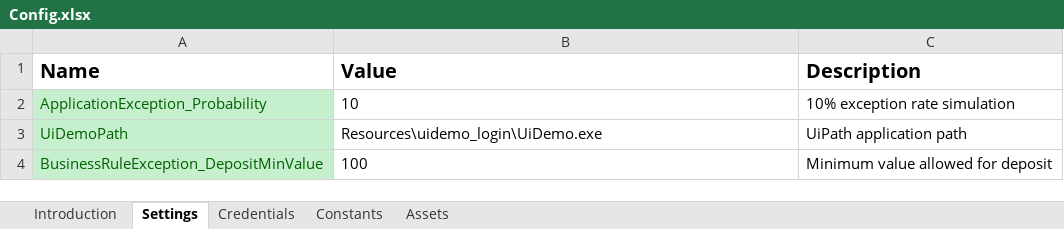
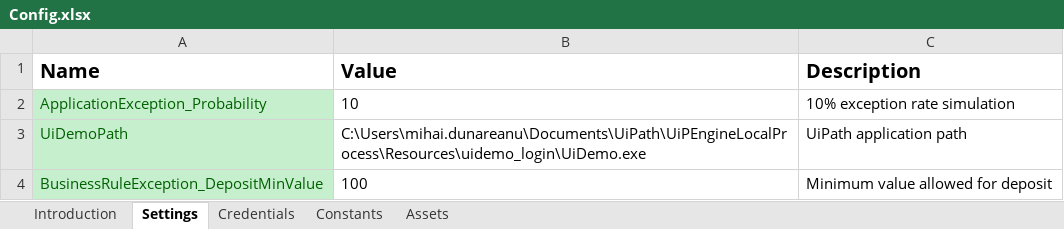
Before and after one commit to mihhdu/UiPEngineLocalProcess, an Excel workbook: Data/Config.xlsx, sheet Settings, drawn as a sheet; values as stored, in another font and other column widths than the file's, no borders; the diff names each change by its address in the sheet, - before the commit and + after, or states it on an @@ line.

Commit message:
wokrblocks now only pass path to children wbs

```diff
--- a/Data/Config.xlsx (sheet Settings)
+++ b/Data/Config.xlsx (sheet Settings)
-B3 (Value): Resources\uidemo_login\UiDemo.exe
+B3 (Value): C:\Users\mihai.dunareanu\Documents\UiPath\UiPEngineLocalProcess\Resources\uidemo_login\UiDemo.exe
```
Also changed, not shown: sheet Credentials, 5 other files.
